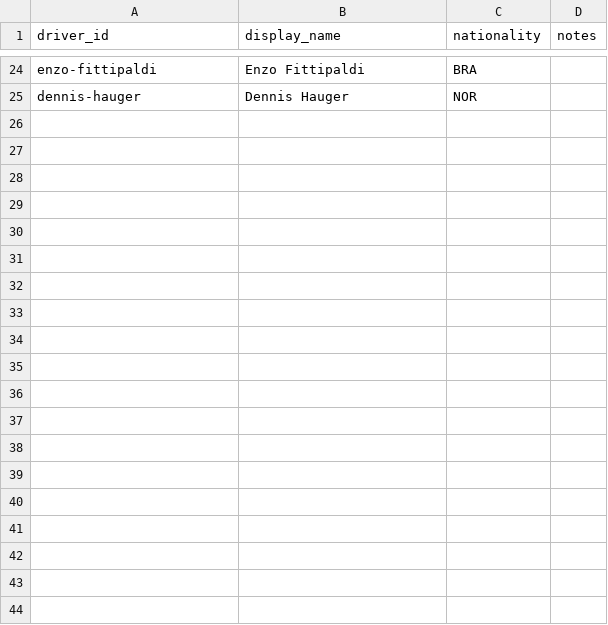
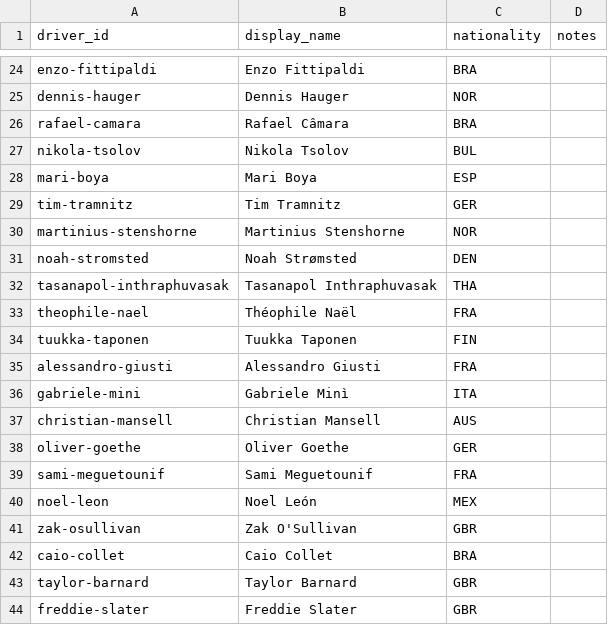
Before and after one commit to denissoboslai13/f1-projects, a CSV file: super-licence/data/drivers.csv, drawn as a sheet; only a part is shown, gaps mark what is left out; the diff covers the shown part only; the diff names each change by its address in the sheet, - before the commit and + after, or states it on an @@ line.

Commit message:
cleaned up and added standings for f3, freca, indy and jp super formula for 2023-25, main prototype dataset complete

```diff
--- a/super-licence/data/drivers.csv
+++ b/super-licence/data/drivers.csv
+row 26: rafael-camara | Rafael Câmara | BRA
+row 27: nikola-tsolov | Nikola Tsolov | BUL
+row 28: mari-boya | Mari Boya | ESP
+row 29: tim-tramnitz | Tim Tramnitz | GER
+row 30: martinius-stenshorne | Martinius Stenshorne | NOR
+row 31: noah-stromsted | Noah Strømsted | DEN
+row 32: tasanapol-inthraphuvasak | Tasanapol Inthraphuvasak | THA
+row 33: theophile-nael | Théophile Naël | FRA
+row 34: tuukka-taponen | Tuukka Taponen | FIN
+row 35: alessandro-giusti | Alessandro Giusti | FRA
+row 36: gabriele-mini | Gabriele Minì | ITA
+row 37: christian-mansell | Christian Mansell | AUS
+row 38: oliver-goethe | Oliver Goethe | GER
+row 39: sami-meguetounif | Sami Meguetounif | FRA
+row 40: noel-leon | Noel León | MEX
+row 41: zak-osullivan | Zak O'Sullivan | GBR
+row 42: caio-collet | Caio Collet | BRA
+row 43: taylor-barnard | Taylor Barnard | GBR
+row 44: freddie-slater | Freddie Slater | GBR
```
Also changed, not shown: 46 added rows elsewhere in this file, 4 other files.
